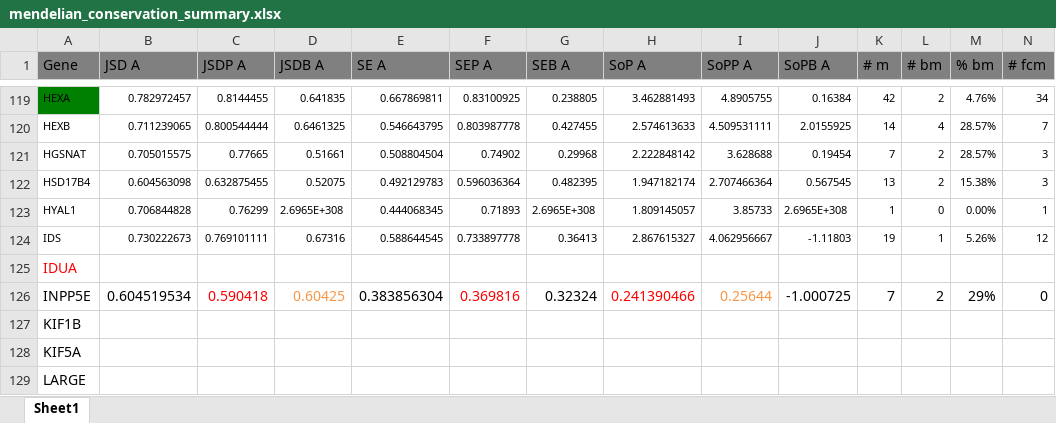
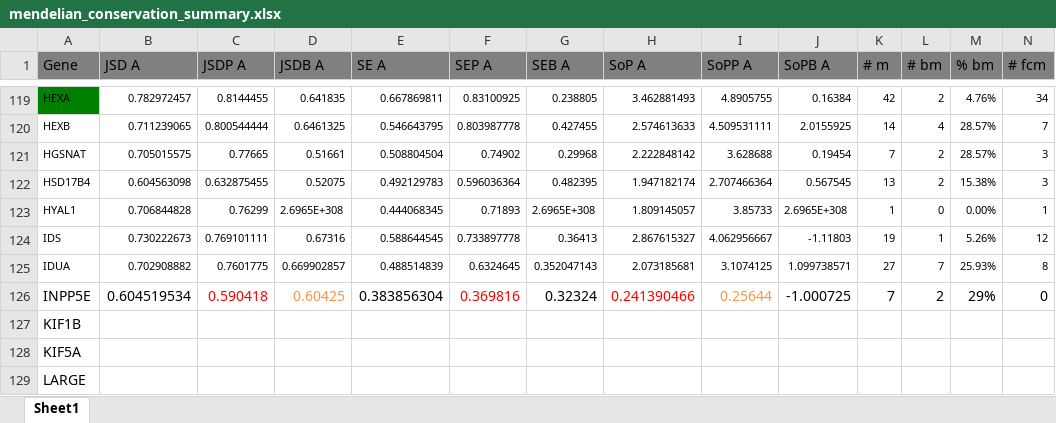
Before and after one commit to materechm/plabData, an Excel workbook: yeast_replaceable_genes/sequences/all_other_mendelian/mendelian_conservation_summary.xlsx, sheet Sheet1, drawn as a sheet; only a part is shown, gaps mark what is left out; values as stored, in another font and other column widths than the file's, no borders; removed rows and columns are numbered as before the commit, all else as after; rows hold the shown columns only; the diff names each change by its address in the sheet, - before the commit and + after, or states it on an @@ line.

```diff
--- a/yeast_replaceable_genes/sequences/all_other_mendelian/mendelian_conservation_summary.xlsx (sheet Sheet1)
+++ b/yeast_replaceable_genes/sequences/all_other_mendelian/mendelian_conservation_summary.xlsx (sheet Sheet1)
-row 125: IDUA
+row 125: IDUA | 0.702908882 | 0.7601775 | 0.669902857 | 0.488514839 | 0.6324645 | 0.352047143 | 2.073185681 | 3.1074125 | 1.099738571 | 27 | 7 | 25.93% | 8
```
Also changed, not shown: 12 other files.
